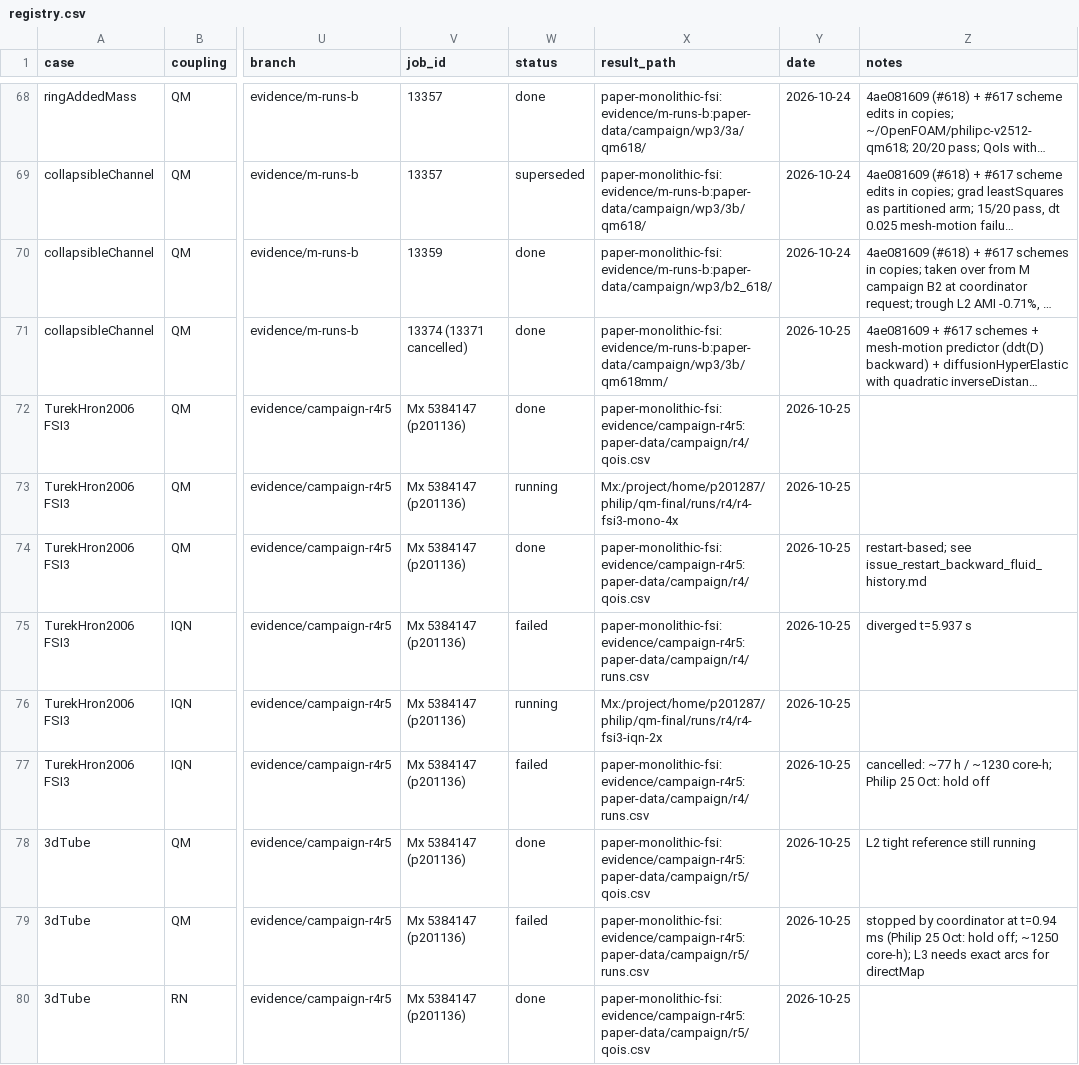
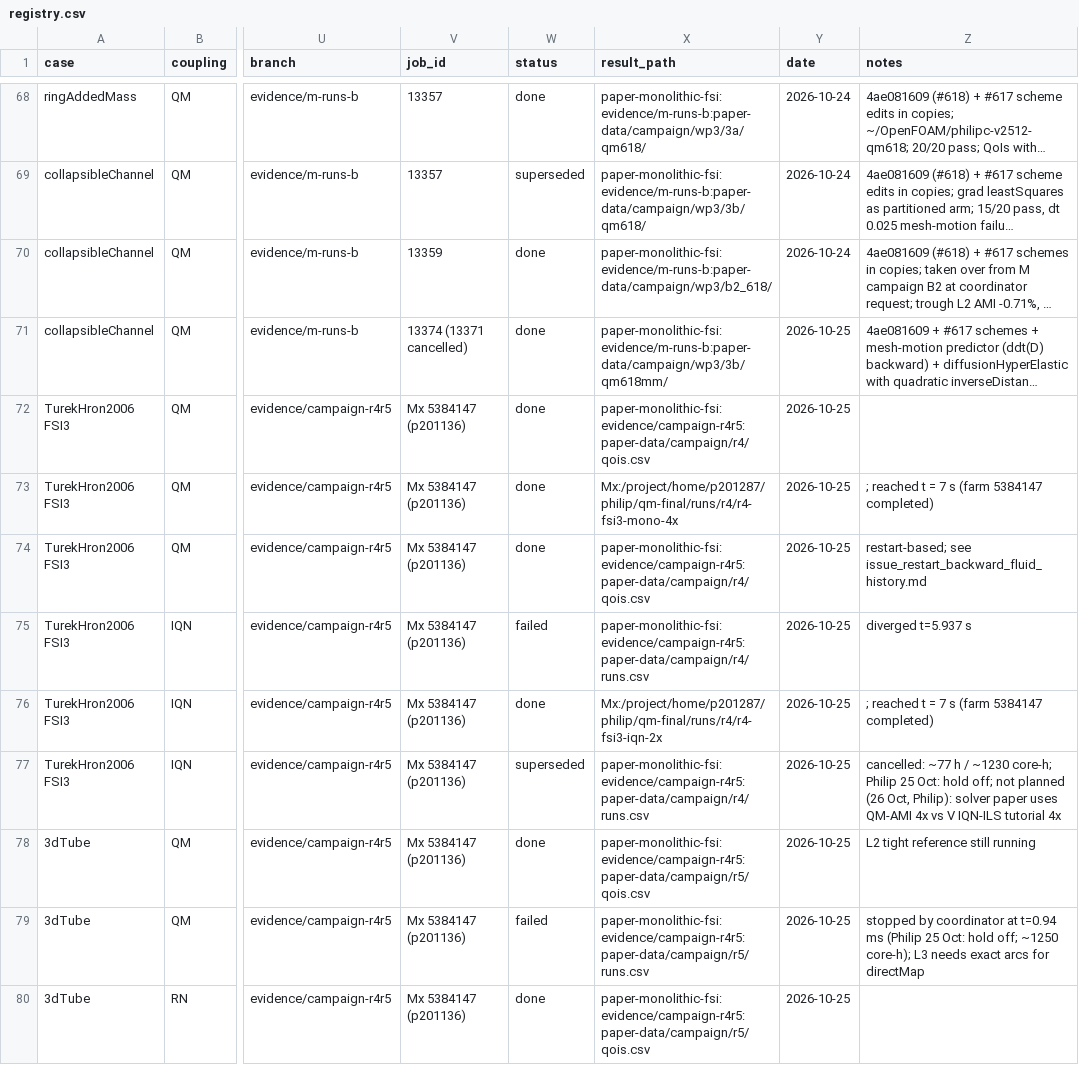
Before and after one commit to philipcardiff/paper-monolithic-fsi, a CSV file: campaign/registry/registry.csv, drawn as a sheet; only a part is shown, gaps mark what is left out; long unchanged cells end in …; the diff names each change by its address in the sheet, - before the commit and + after, or states it on an @@ line.

```diff
--- a/campaign/registry/registry.csv
+++ b/campaign/registry/registry.csv
-W73 (status): running
+W73 (status): done
-Z73 (notes): (empty)
+Z73 (notes): ; reached t = 7 s (farm 5384147 completed)
-W76 (status): running
+W76 (status): done
-Z76 (notes): (empty)
+Z76 (notes): ; reached t = 7 s (farm 5384147 completed)
-W77 (status): failed
+W77 (status): superseded
-Z77 (notes): …Oct: hold off
+Z77 (notes): …Oct: hold off; not planned (26 Oct, Philip): solver paper uses QM-AMI 4x vs V IQN-ILS tutorial 4x
```
